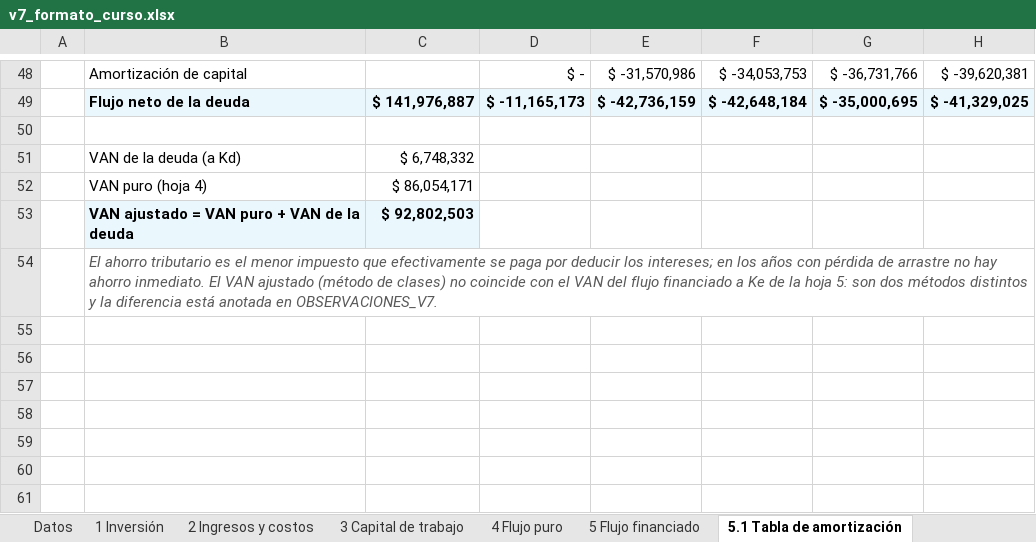
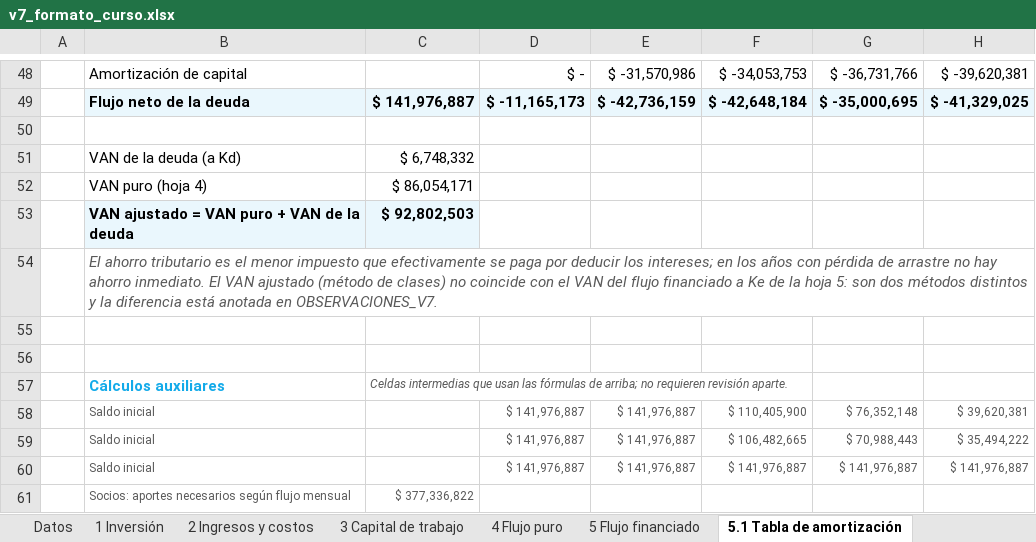
Before and after one commit to diegoaam0109-ux/lumine, an Excel workbook: integrador-2/fase-4/excel/v7_formato_curso.xlsx, sheet 5.1 Tabla de amortización, drawn as a sheet; only a part is shown, gaps mark what is left out; values as stored, in another font and other column widths than the file's, no borders; the diff names each change by its address in the sheet, - before the commit and + after, or states it on an @@ line.

```diff
--- a/integrador-2/fase-4/excel/v7_formato_curso.xlsx (sheet 5.1 Tabla de amortización)
+++ b/integrador-2/fase-4/excel/v7_formato_curso.xlsx (sheet 5.1 Tabla de amortización)
+row 55: (empty)
+row 56: (empty)
+row 57:  | Cálculos auxiliares | Celdas intermedias que usan las fórmulas de arriba; no requieren revisión aparte.
+row 58:  | Saldo inicial |  | $ 141,976,887 | $ 141,976,887 | $ 110,405,900 | $ 76,352,148 | $ 39,620,381
+row 59:  | Saldo inicial |  | $ 141,976,887 | $ 141,976,887 | $ 106,482,665 | $ 70,988,443 | $ 35,494,222
+row 60:  | Saldo inicial |  | $ 141,976,887 | $ 141,976,887 | $ 141,976,887 | $ 141,976,887 | $ 141,976,887
+row 61:  | Socios: aportes necesarios según flujo mensual | $ 377,336,822
```
Also changed, not shown: sheet 4 Flujo puro, sheet 5 Flujo financiado, sheet 7 Punto de equilibrio, sheet 1 Inversión, sheet Controles, sheet Tablero, 4 more sheets, other sheet tabs, formulas that keep their value, charts or pictures, 9 other files.
